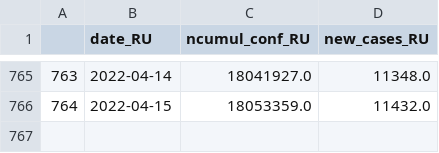
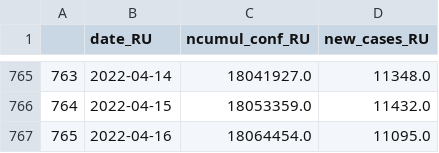
Before and after one commit to esolodko/p1_pub, a CSV file: xlsx_data/ru_work.csv, drawn as a sheet; only a part is shown, gaps mark what is left out.

Commit message:
update_RU

```diff
--- a/xlsx_data/ru_work.csv
+++ b/xlsx_data/ru_work.csv
@@ -766 +766,2 @@
 764,2022-04-15,18053359.0,11432.0
+765,2022-04-16,18064454.0,11095.0
```
